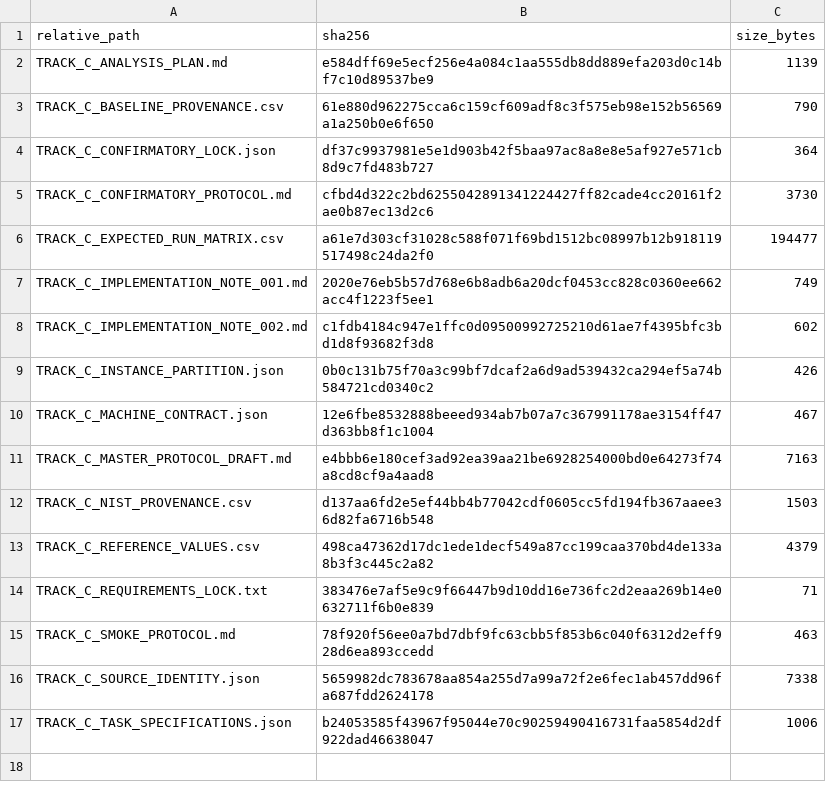
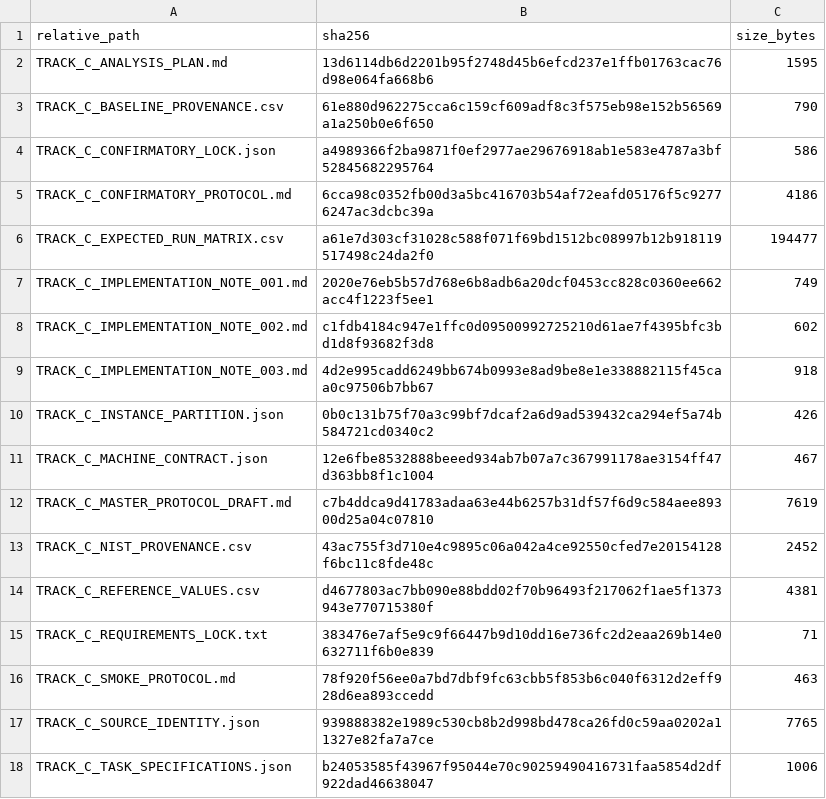
Before and after one commit to xwxkj/BasinGraph, a CSV file: protocols/evidence_extension_v1/track_c/MANIFEST_SHA256.csv, drawn as a sheet.

```diff
--- a/protocols/evidence_extension_v1/track_c/MANIFEST_SHA256.csv
+++ b/protocols/evidence_extension_v1/track_c/MANIFEST_SHA256.csv
@@ -1,6 +1,6 @@
 relative_path,sha256,size_bytes
-TRACK_C_ANALYSIS_PLAN.md,e584dff69e5ecf256e4a084c1aa555db8dd889efa203d0c14bf7c10d89537be9,1139
+TRACK_C_ANALYSIS_PLAN.md,13d6114db6d2201b95f2748d45b6efcd237e1ffb01763cac76d98e064fa668b6,1595
 TRACK_C_BASELINE_PROVENANCE.csv,61e880d962275cca6c159cf609adf8c3f575eb98e152b56569a1a250b0e6f650,790
-TRACK_C_CONFIRMATORY_LOCK.json,df37c9937981e5e1d903b42f5baa97ac8a8e8e5af927e571cb8d9c7fd483b727,364
-TRACK_C_CONFIRMATORY_PROTOCOL.md,cfbd4d322c2bd6255042891341224427ff82cade4cc20161f2ae0b87ec13d2c6,3730
+TRACK_C_CONFIRMATORY_LOCK.json,a4989366f2ba9871f0ef2977ae29676918ab1e583e4787a3bf52845682295764,586
+TRACK_C_CONFIRMATORY_PROTOCOL.md,6cca98c0352fb00d3a5bc416703b54af72eafd05176f5c92776247ac3dcbc39a,4186
 TRACK_C_EXPECTED_RUN_MATRIX.csv,a61e7d303cf31028c588f071f69bd1512bc08997b12b918119517498c24da2f0,194477
@@ -8,10 +8,11 @@ TRACK_C_IMPLEMENTATION_NOTE_001.md,2020e76eb5b57d768e6b8adb6a20dcf0453cc828c0360
 TRACK_C_IMPLEMENTATION_NOTE_002.md,c1fdb4184c947e1ffc0d09500992725210d61ae7f4395bfc3bd1d8f93682f3d8,602
+TRACK_C_IMPLEMENTATION_NOTE_003.md,4d2e995cadd6249bb674b0993e8ad9be8e1e338882115f45caa0c97506b7bb67,918
 TRACK_C_INSTANCE_PARTITION.json,0b0c131b75f70a3c99bf7dcaf2a6d9ad539432ca294ef5a74b584721cd0340c2,426
 TRACK_C_MACHINE_CONTRACT.json,12e6fbe8532888beeed934ab7b07a7c367991178ae3154ff47d363bb8f1c1004,467
-TRACK_C_MASTER_PROTOCOL_DRAFT.md,e4bbb6e180cef3ad92ea39aa21be6928254000bd0e64273f74a8cd8cf9a4aad8,7163
-TRACK_C_NIST_PROVENANCE.csv,d137aa6fd2e5ef44bb4b77042cdf0605cc5fd194fb367aaee36d82fa6716b548,1503
-TRACK_C_REFERENCE_VALUES.csv,498ca47362d17dc1ede1decf549a87cc199caa370bd4de133a8b3f3c445c2a82,4379
+TRACK_C_MASTER_PROTOCOL_DRAFT.md,c7b4ddca9d41783adaa63e44b6257b31df57f6d9c584aee89300d25a04c07810,7619
+TRACK_C_NIST_PROVENANCE.csv,43ac755f3d710e4c9895c06a042a4ce92550cfed7e20154128f6bc11c8fde48c,2452
+TRACK_C_REFERENCE_VALUES.csv,d4677803ac7bb090e88bdd02f70b96493f217062f1ae5f1373943e770715380f,4381
 TRACK_C_REQUIREMENTS_LOCK.txt,383476e7af5e9c9f66447b9d10dd16e736fc2d2eaa269b14e0632711f6b0e839,71
 TRACK_C_SMOKE_PROTOCOL.md,78f920f56ee0a7bd7dbf9fc63cbb5f853b6c040f6312d2eff928d6ea893ccedd,463
-TRACK_C_SOURCE_IDENTITY.json,5659982dc783678aa854a255d7a99a72f2e6fec1ab457dd96fa687fdd2624178,7338
+TRACK_C_SOURCE_IDENTITY.json,939888382e1989c530cb8b2d998bd478ca26fd0c59aa0202a11327e82fa7a7ce,7765
 TRACK_C_TASK_SPECIFICATIONS.json,b24053585f43967f95044e70c90259490416731faa5854d2df922dad46638047,1006
```
Also changed, not shown: protocols/evidence_extension_v1/track_c/TRACK_C_NIST_PROVENANCE.csv, protocols/evidence_extension_v1/track_c/TRACK_C_REFERENCE_VALUES.csv, 15 other files.
